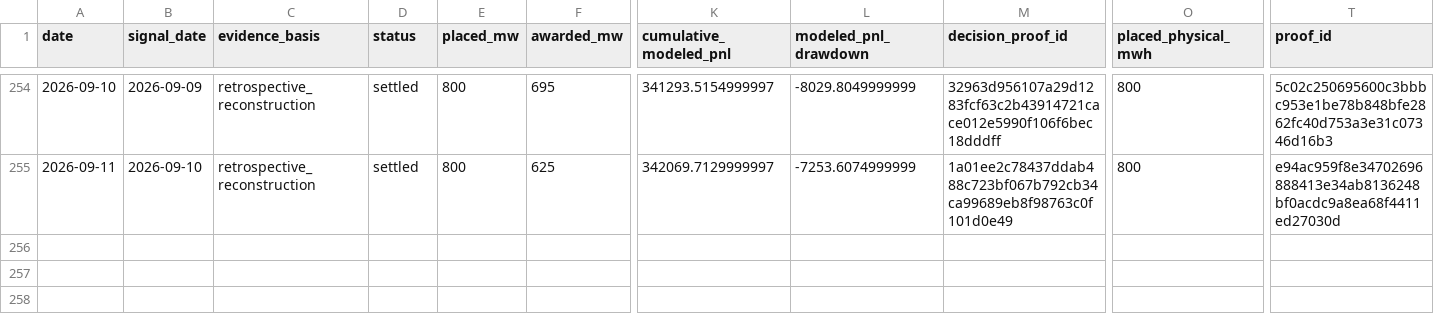
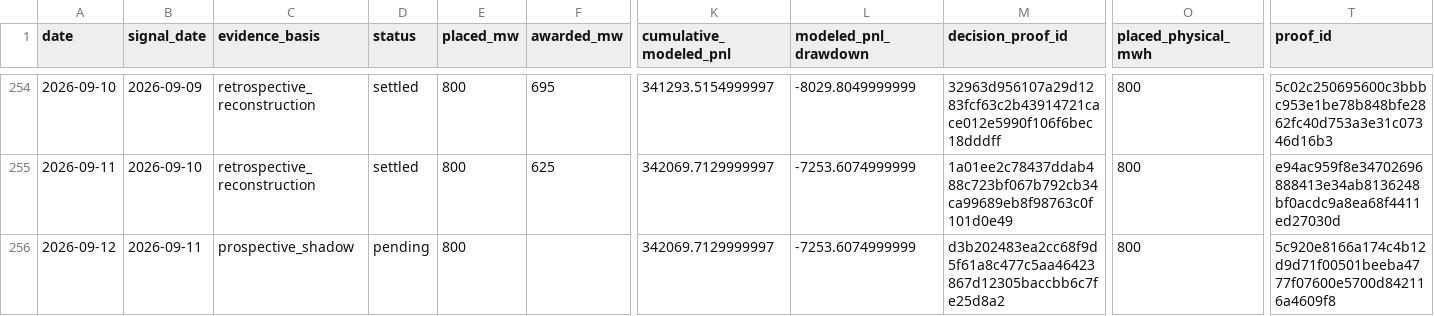
Before and after one commit to jameskim247/ptp-track-record, a CSV file: data/series-01/daily.csv, drawn as a sheet; only a part is shown, gaps mark what is left out; rows hold the shown columns only; the diff names each change by its address in the sheet, - before the commit and + after, or states it on an @@ line.

```diff
--- a/data/series-01/daily.csv
+++ b/data/series-01/daily.csv
+row 256: 2026-09-12 | 2026-09-11 | prospective_shadow | pending | 800 |  | 342069.7129999997 | -7253.6074999999 | d3b202483ea2cc68f9d5f61a8c477c5aa46423867d12305baccbb6c7fe25d8a2 | 800 | 5c920e8166a174c4b12d9d71f00501beeba4777f07600e5700d842116a4609f8
```
Also changed, not shown: data/comparison/daily.csv, data/series-02/daily.csv, 18 other files.
